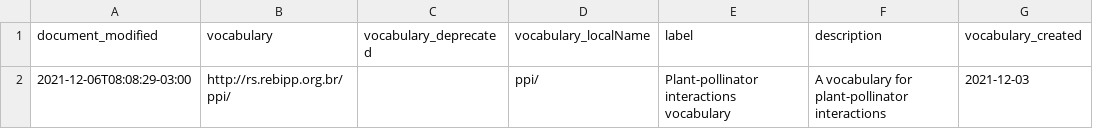
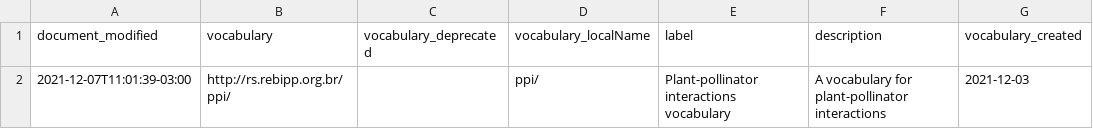
Before and after one commit to rebipp/rs.rebipp.org.br, a CSV file: vocabularies/vocabularies.csv, drawn as a sheet; only a part is shown; the diff names each change by its address in the sheet, - before the commit and + after, or states it on an @@ line.

```diff
--- a/vocabularies/vocabularies.csv
+++ b/vocabularies/vocabularies.csv
-A2 (document_modified): 2021-12-06T08:08:29-03:00
+A2 (document_modified): 2021-12-07T11:01:39-03:00
```
Also changed, not shown: process/files_for_new/new_standard.csv, standards/standards-parts.csv, 12 other files.
